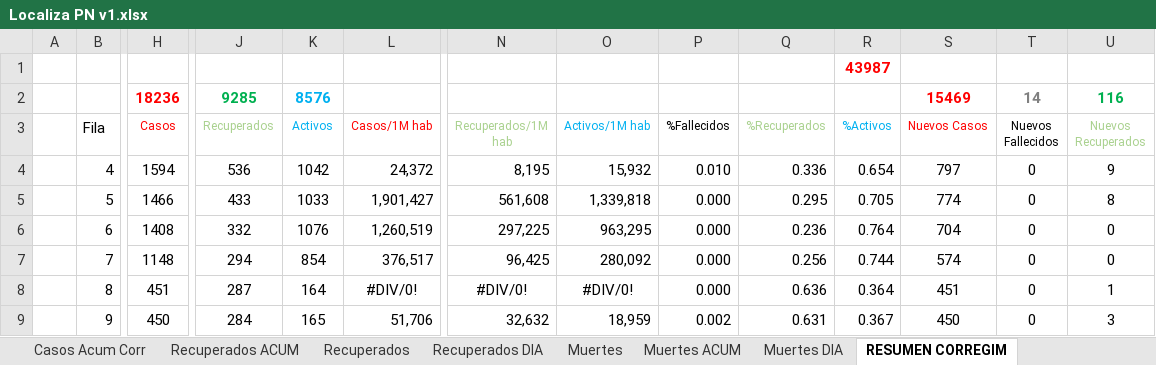
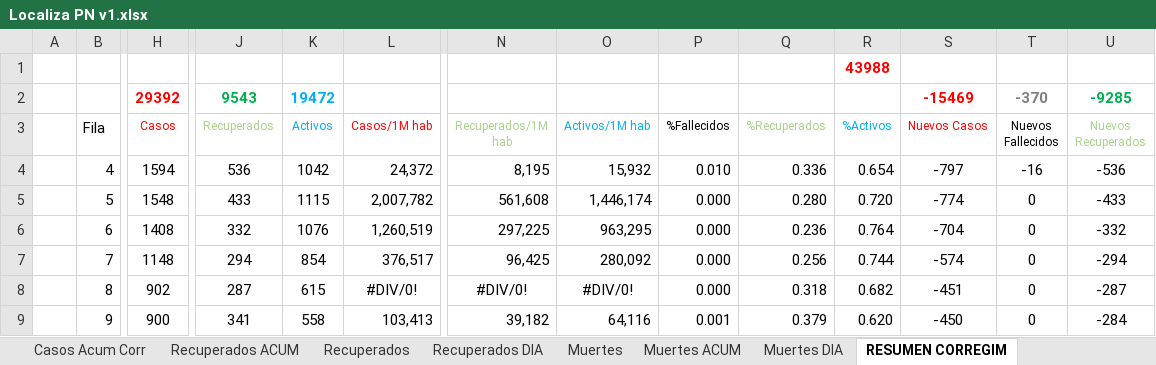
Before and after one commit to Sud-Austral/Datos_Panama, an Excel workbook: datacovidpa/Localiza PN v1.xlsx, sheet RESUMEN CORREGIM, drawn as a sheet; only a part is shown, gaps mark what is left out; values as stored, in another font and other column widths than the file's, no borders; conditional formats and table styles not drawn; removed rows and columns are numbered as before the commit, all else as after; rows hold the shown columns only; the diff covers the shown part only; the diff names each change by its address in the sheet, - before the commit and + after, or states it on an @@ line.

```diff
--- a/datacovidpa/Localiza PN v1.xlsx (sheet RESUMEN CORREGIM)
+++ b/datacovidpa/Localiza PN v1.xlsx (sheet RESUMEN CORREGIM)
-R1 (%Activos): 43987
+R1 (%Activos): 43988
-row 2:  |  | 18236 | 9285 | 8576 |  |  |  |  |  |  | 15469 | 14 | 116
+row 2:  |  | 29392 | 9543 | 19472 |  |  |  |  |  |  | -15469 | -370 | -9285
-S4 (Nuevos Casos): 797
+S4 (Nuevos Casos): -797
-T4 (Nuevos Fallecidos): 0
+T4 (Nuevos Fallecidos): -16
-U4 (Nuevos Recuperados): 9
+U4 (Nuevos Recuperados): -536
-H5 (Casos): 1466
+H5 (Casos): 1548
-K5 (Activos): 1033
+K5 (Activos): 1115
-L5 (Casos/1M hab): 1,901,427
+L5 (Casos/1M hab): 2,007,782
-O5 (Activos/1M hab): 1,339,818
+O5 (Activos/1M hab): 1,446,174
-Q5 (%Recuperados): 0.295
+Q5 (%Recuperados): 0.280
-R5 (%Activos): 0.705
+R5 (%Activos): 0.720
-S5 (Nuevos Casos): 774
+S5 (Nuevos Casos): -774
-U5 (Nuevos Recuperados): 8
+U5 (Nuevos Recuperados): -433
-S6 (Nuevos Casos): 704
+S6 (Nuevos Casos): -704
-U6 (Nuevos Recuperados): 0
+U6 (Nuevos Recuperados): -332
-S7 (Nuevos Casos): 574
+S7 (Nuevos Casos): -574
-U7 (Nuevos Recuperados): 0
+U7 (Nuevos Recuperados): -294
-H8 (Casos): 451
+H8 (Casos): 902
-K8 (Activos): 164
+K8 (Activos): 615
-Q8 (%Recuperados): 0.636
+Q8 (%Recuperados): 0.318
-R8 (%Activos): 0.364
+R8 (%Activos): 0.682
-S8 (Nuevos Casos): 451
+S8 (Nuevos Casos): -451
-U8 (Nuevos Recuperados): 1
+U8 (Nuevos Recuperados): -287
-H9 (Casos): 450
+H9 (Casos): 900
-J9 (Recuperados): 284
+J9 (Recuperados): 341
-K9 (Activos): 165
+K9 (Activos): 558
-L9 (Casos/1M hab): 51,706
+L9 (Casos/1M hab): 103,413
-N9 (Recuperados/1M hab): 32,632
+N9 (Recuperados/1M hab): 39,182
-O9 (Activos/1M hab): 18,959
+O9 (Activos/1M hab): 64,116
-P9 (%Fallecidos): 0.002
+P9 (%Fallecidos): 0.001
-Q9 (%Recuperados): 0.631
+Q9 (%Recuperados): 0.379
-R9 (%Activos): 0.367
+R9 (%Activos): 0.620
-S9 (Nuevos Casos): 450
+S9 (Nuevos Casos): -450
-U9 (Nuevos Recuperados): 3
+U9 (Nuevos Recuperados): -284
```
Also changed, not shown: 860 edited cells elsewhere in this sheet, sheet Muertes ACUM, sheet RESUMEN PROVINCIA, sheet Casos Acum Corr, sheet Casos ACUM Prov, sheet Muertes DIA, sheet Casos DIA Corr, 1 more sheet, formulas that keep their value, datacovidpa/Casos PN Diarios.xlsx, 2 other files.
